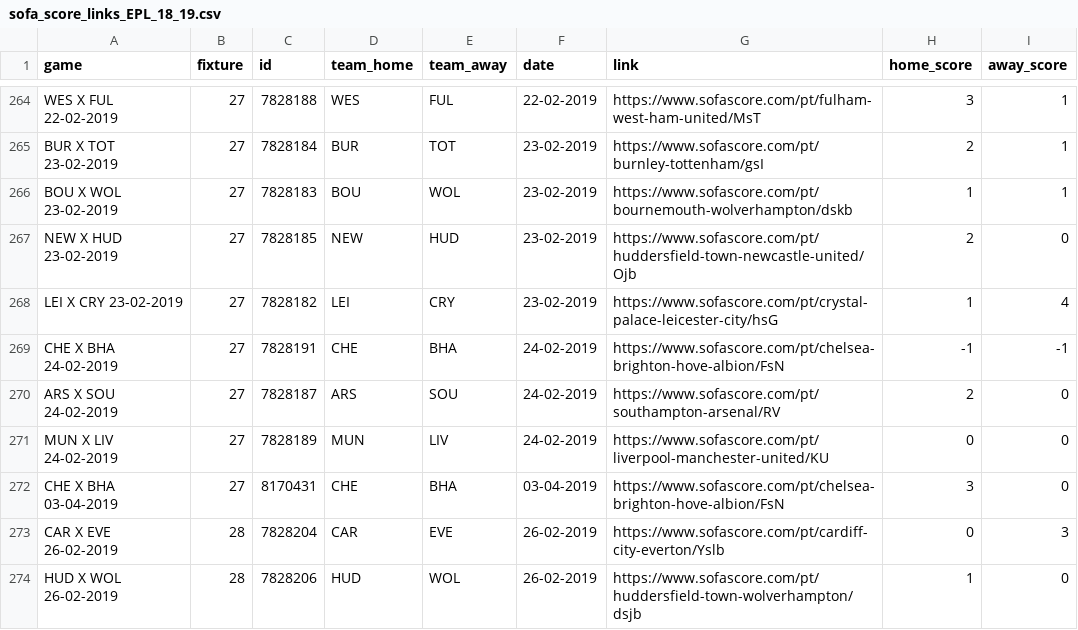
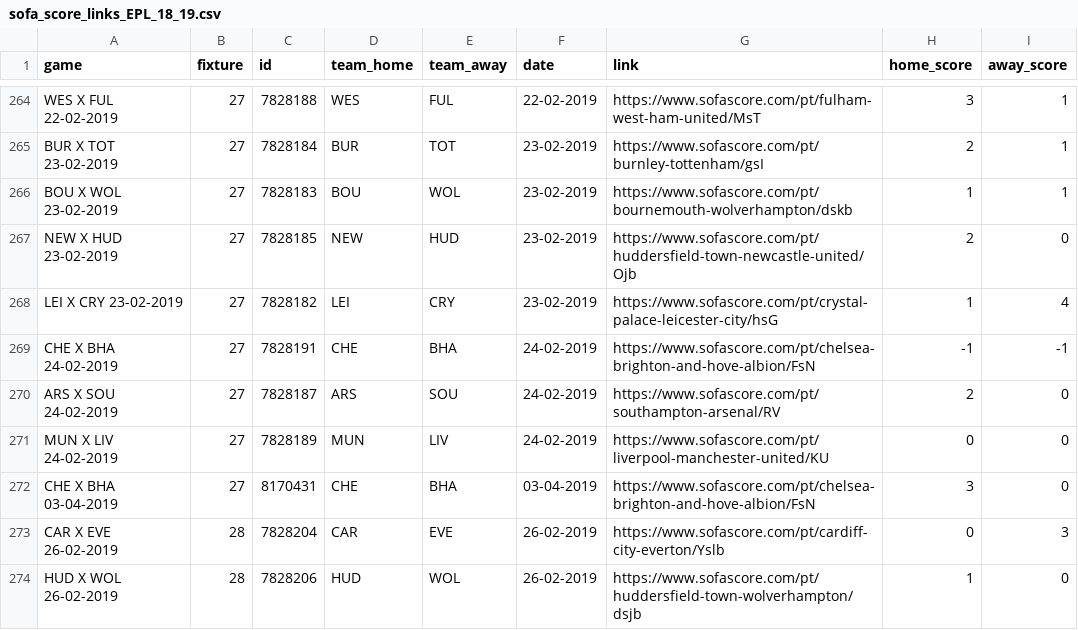
Before and after one commit to rafaelgasp/sofa_score, a CSV file: links_sofa_score/sofa_score_links_EPL_18_19.csv, drawn as a sheet; only a part is shown, gaps mark what is left out; the diff covers the shown part only.

Commit message:
Adicionando novos links e download dos dados de incidentes (tempos de gols, cartoes)

```diff
--- a/links_sofa_score/sofa_score_links_EPL_18_19.csv
+++ b/links_sofa_score/sofa_score_links_EPL_18_19.csv
@@ -268,6 +268,6 @@ NEW X HUD 23-02-2019;27;7828185;NEW;HUD;23-02-2019;https://www.sofascore.com/pt/
 LEI X CRY 23-02-2019;27;7828182;LEI;CRY;23-02-2019;https://www.sofascore.com/pt/crystal-palace-leicester-city/hsG;1;4
-CHE X BHA 24-02-2019;27;7828191;CHE;BHA;24-02-2019;https://www.sofascore.com/pt/chelsea-brighton-hove-albion/FsN;-1;-1
+CHE X BHA 24-02-2019;27;7828191;CHE;BHA;24-02-2019;https://www.sofascore.com/pt/chelsea-brighton-and-hove-albion/FsN;-1;-1
 ARS X SOU 24-02-2019;27;7828187;ARS;SOU;24-02-2019;https://www.sofascore.com/pt/southampton-arsenal/RV;2;0
 MUN X LIV 24-02-2019;27;7828189;MUN;LIV;24-02-2019;https://www.sofascore.com/pt/liverpool-manchester-united/KU;0;0
-CHE X BHA 03-04-2019;27;8170431;CHE;BHA;03-04-2019;https://www.sofascore.com/pt/chelsea-brighton-hove-albion/FsN;3;0
+CHE X BHA 03-04-2019;27;8170431;CHE;BHA;03-04-2019;https://www.sofascore.com/pt/chelsea-brighton-and-hove-albion/FsN;3;0
 CAR X EVE 26-02-2019;28;7828204;CAR;EVE;26-02-2019;https://www.sofascore.com/pt/cardiff-city-everton/Yslb;0;3
```
Also changed, not shown: 39 edited cells elsewhere in this file, links_sofa_score/sofa_score_links_EPL_17_18.csv, 5 other files.
